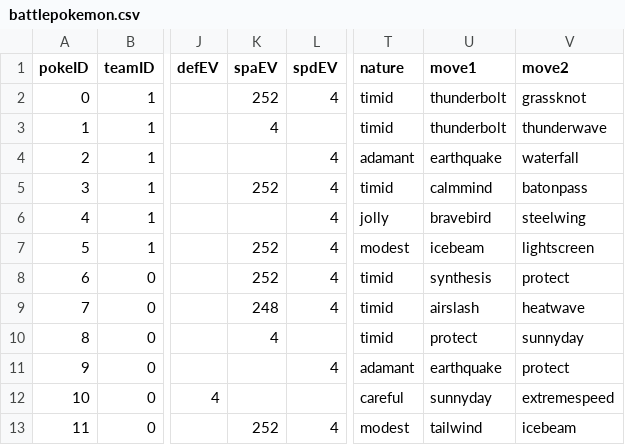
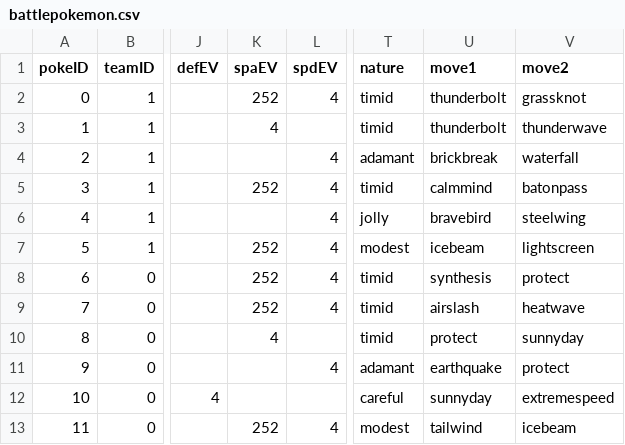
Before and after one commit to Lazerbeam50/Pokemon-AI-Battle, a CSV file: Scripts/Game data/battlepokemon.csv, drawn as a sheet; only a part is shown, gaps mark what is left out; the diff names each change by its address in the sheet, - before the commit and + after, or states it on an @@ line.

Commit message:
Replaced poliwrath's earthquake with brick break. Put Charizard's unused 4 EVs in spa

```diff
--- a/Scripts/Game data/battlepokemon.csv
+++ b/Scripts/Game data/battlepokemon.csv
-U4 (move1): earthquake
+U4 (move1): brickbreak
-K9 (spaEV): 248
+K9 (spaEV): 252
```
Also changed, not shown: 1 other file.
